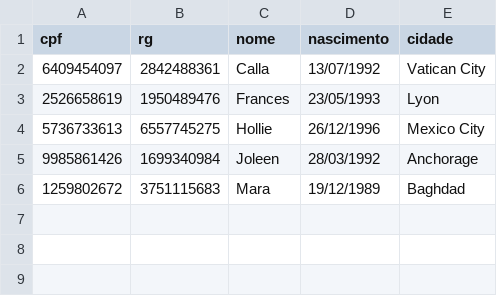
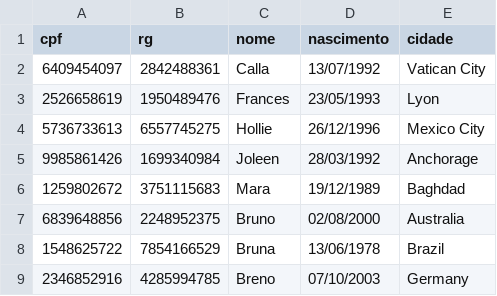
Before and after one commit to PatrickStrass/arvore-avl, a CSV file: pessoas.csv, drawn as a sheet; the diff names each change by its address in the sheet, - before the commit and + after, or states it on an @@ line.

```diff
--- a/pessoas.csv
+++ b/pessoas.csv
+row 7: 6839648856 | 2248952375 | Bruno | 02/08/2000 | Australia
+row 8: 1548625722 | 7854166529 | Bruna | 13/06/1978 | Brazil
+row 9: 2346852916 | 4285994785 | Breno | 07/10/2003 | Germany
```
Also changed, not shown: 3 other files.
